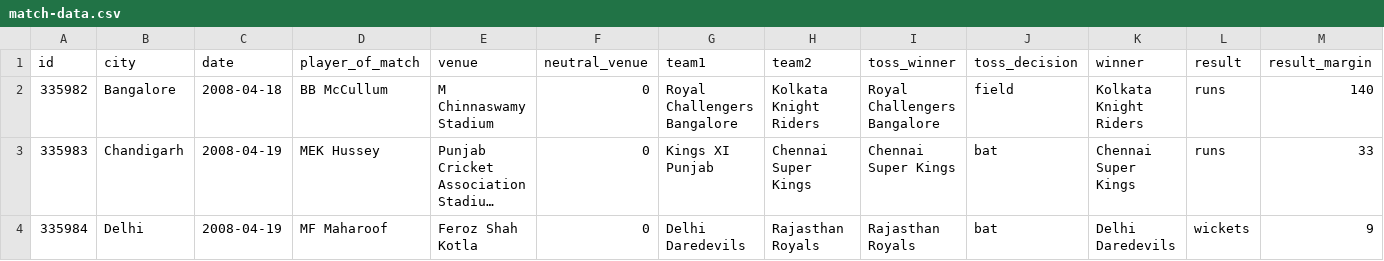
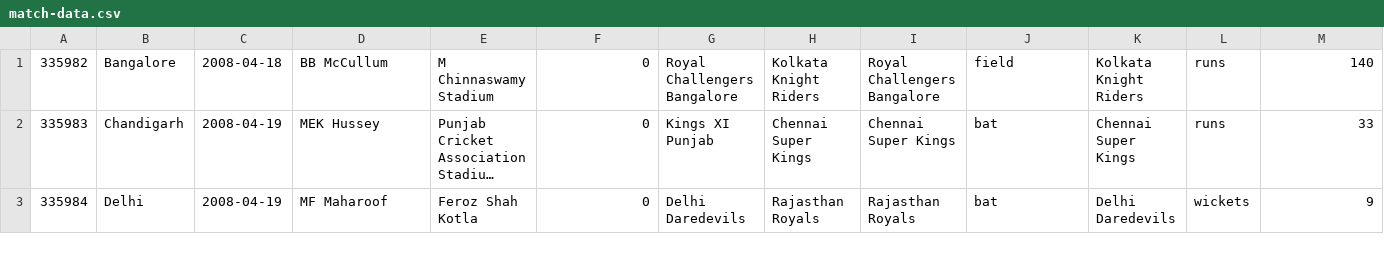
Before and after one commit to Abuu001/India-Premier-League-games-dashboard, a CSV file: src/main/resources/match-data.csv, drawn as a sheet; only a part is shown; long unchanged cells end in …; rows hold the shown columns only; the diff names each change by its address in the sheet, - before the commit and + after, or states it on an @@ line.

Commit message:
csv data file

```diff
--- a/src/main/resources/match-data.csv
+++ b/src/main/resources/match-data.csv
-row 1: id | city | date | player_of_match | venue | neutral_venue | team1 | team2 | toss_winner | toss_decision | winner | result | result_margin
```
